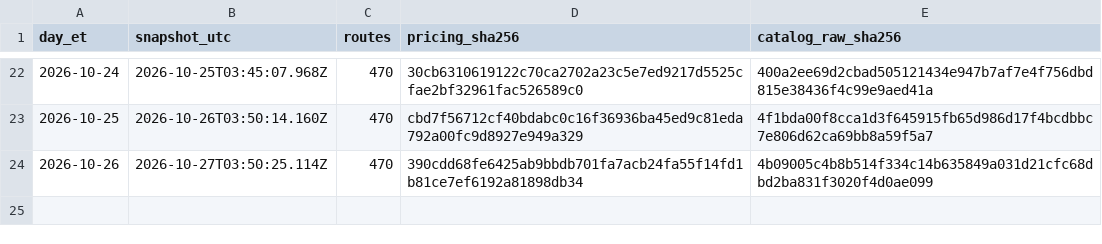
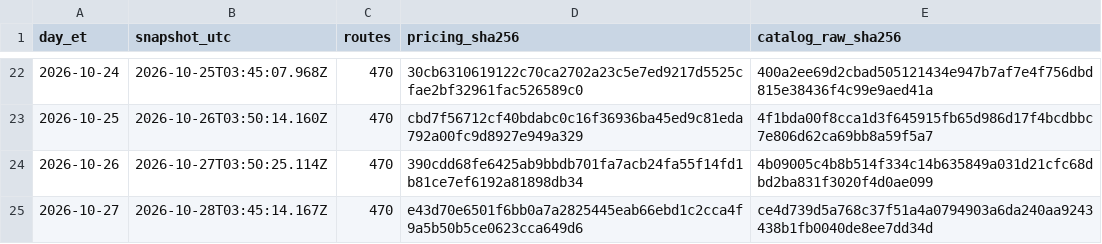
Before and after one commit to Pukujan/inference-recommendation-engine, a CSV file: inferhub/price-snapshots/index.csv, drawn as a sheet; only a part is shown, gaps mark what is left out; the diff names each change by its address in the sheet, - before the commit and + after, or states it on an @@ line.

Commit message:
data: InferHub price snapshot + route catalogue 2026-10-27 (ET)
snapshot 2026-10-28T03:45:14.167Z, pricing.csv sha256 e43d70e6501f6bb0a7a2825445eab66ebd1c2cca4f9a5b50b5ce0623cca649d6
Part of #46

```diff
--- a/inferhub/price-snapshots/index.csv
+++ b/inferhub/price-snapshots/index.csv
+row 25: 2026-10-27 | 2026-10-28T03:45:14.167Z | 470 | e43d70e6501f6bb0a7a2825445eab66ebd1c2cca4f9a5b50b5ce0623cca649d6 | ce4d739d5a768c37f51a4a0794903a6da240aa9243438b1fb0040de8ee7dd34d
```
Also changed, not shown: 6 other files.
